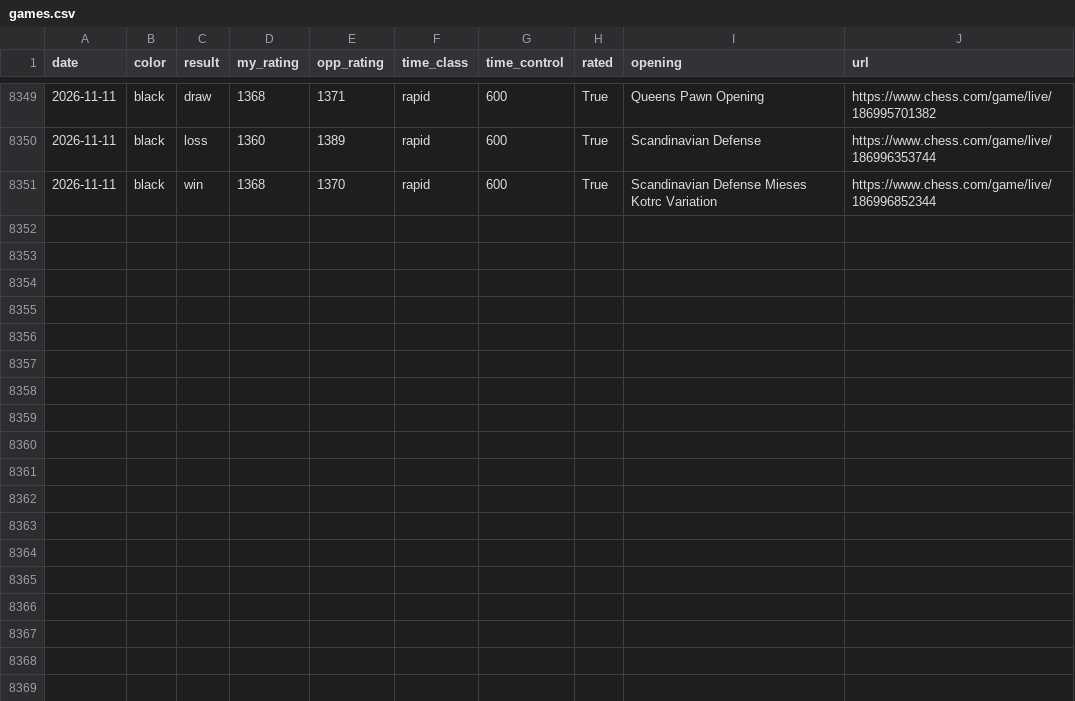
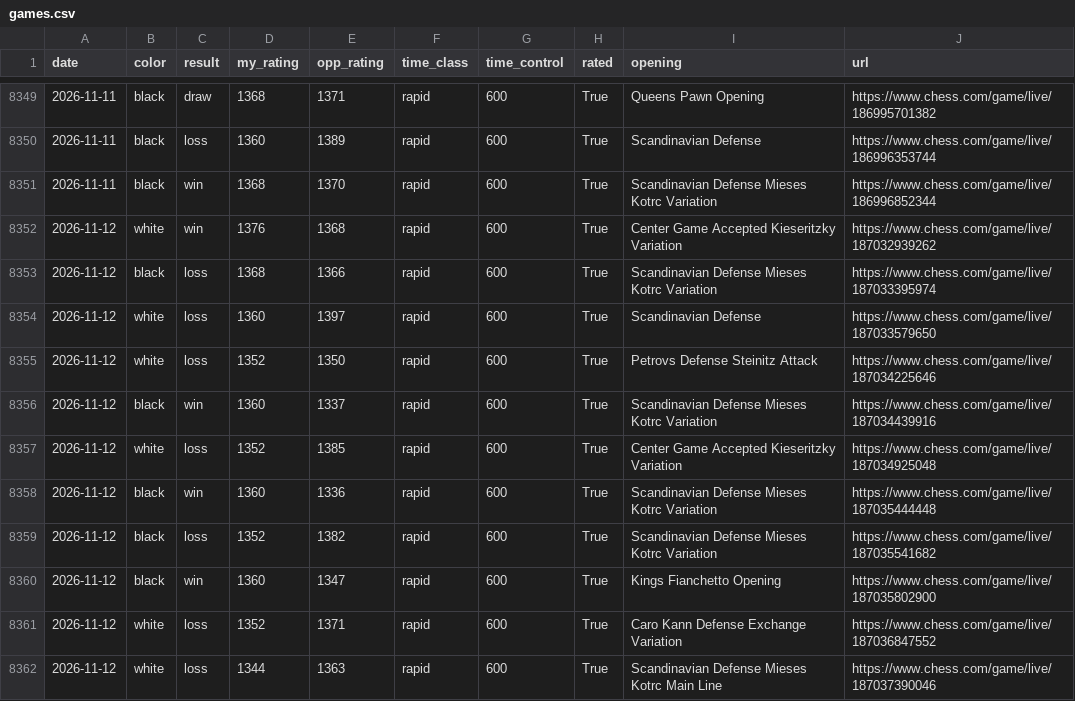
Before and after one commit to vishnuu-patil/chess-tracker, a CSV file: games.csv, drawn as a sheet; only a part is shown, gaps mark what is left out.

Commit message:
Update games 2026-11-12

```diff
--- a/games.csv
+++ b/games.csv
@@ -8351 +8351,12 @@ date,color,result,my_rating,opp_rating,time_class,time_control,rated,opening,url
 2026-11-11,black,win,1368,1370,rapid,600,True,Scandinavian Defense Mieses Kotrc Variation,https://www.chess.com/game/live/186996852344
+2026-11-12,white,win,1376,1368,rapid,600,True,Center Game Accepted Kieseritzky Variation,https://www.chess.com/game/live/187032939262
+2026-11-12,black,loss,1368,1366,rapid,600,True,Scandinavian Defense Mieses Kotrc Variation,https://www.chess.com/game/live/187033395974
+2026-11-12,white,loss,1360,1397,rapid,600,True,Scandinavian Defense,https://www.chess.com/game/live/187033579650
+2026-11-12,white,loss,1352,1350,rapid,600,True,Petrovs Defense Steinitz Attack,https://www.chess.com/game/live/187034225646
+2026-11-12,black,win,1360,1337,rapid,600,True,Scandinavian Defense Mieses Kotrc Variation,https://www.chess.com/game/live/187034439916
+2026-11-12,white,loss,1352,1385,rapid,600,True,Center Game Accepted Kieseritzky Variation,https://www.chess.com/game/live/187034925048
+2026-11-12,black,win,1360,1336,rapid,600,True,Scandinavian Defense Mieses Kotrc Variation,https://www.chess.com/game/live/187035444448
+2026-11-12,black,loss,1352,1382,rapid,600,True,Scandinavian Defense Mieses Kotrc Variation,https://www.chess.com/game/live/187035541682
+2026-11-12,black,win,1360,1347,rapid,600,True,Kings Fianchetto Opening,https://www.chess.com/game/live/187035802900
+2026-11-12,white,loss,1352,1371,rapid,600,True,Caro Kann Defense Exchange Variation,https://www.chess.com/game/live/187036847552
+2026-11-12,white,loss,1344,1363,rapid,600,True,Scandinavian Defense Mieses Kotrc Main Line,https://www.chess.com/game/live/187037390046
```
